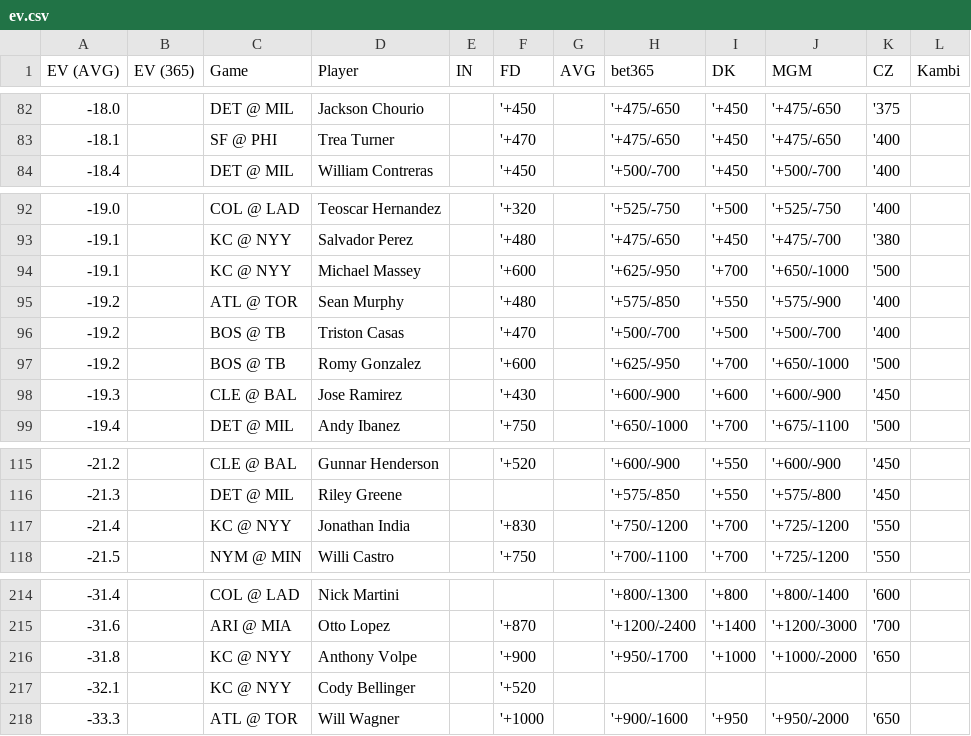
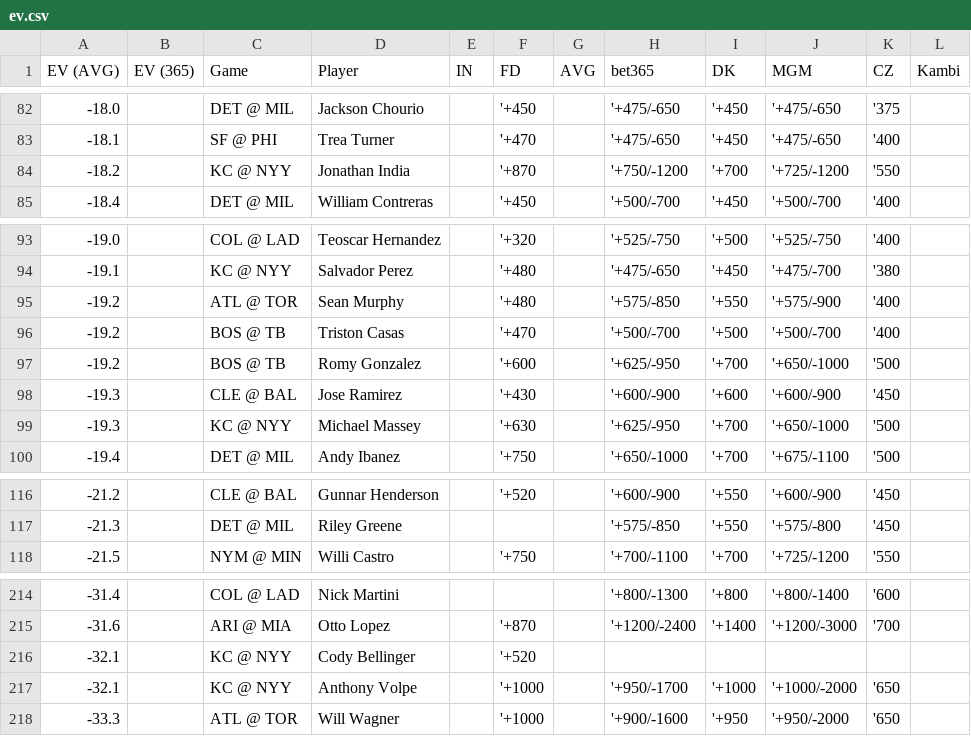
Before and after one commit to zhecht/lines, a CSV file: static/dingers/ev.csv, drawn as a sheet; only a part is shown, gaps mark what is left out.

```diff
--- a/static/dingers/ev.csv
+++ b/static/dingers/ev.csv
@@ -83,2 +83,3 @@ EV (AVG)	EV (365)	Game	Player	IN	FD	AVG	bet365	DK	MGM	CZ	Kambi
 -18.1		SF @ PHI	Trea Turner		'+470		'+475/-650	'+450	'+475/-650	'400	
+-18.2		KC @ NYY	Jonathan India		'+870		'+750/-1200	'+700	'+725/-1200	'550	
 -18.4		DET @ MIL	William Contreras		'+450		'+500/-700	'+450	'+500/-700	'400	
@@ -93,3 +94,2 @@ EV (AVG)	EV (365)	Game	Player	IN	FD	AVG	bet365	DK	MGM	CZ	Kambi
 -19.1		KC @ NYY	Salvador Perez		'+480		'+475/-650	'+450	'+475/-700	'380	
--19.1		KC @ NYY	Michael Massey		'+600		'+625/-950	'+700	'+650/-1000	'500	
 -19.2		ATL @ TOR	Sean Murphy		'+480		'+575/-850	'+550	'+575/-900	'400	
@@ -98,2 +98,3 @@ EV (AVG)	EV (365)	Game	Player	IN	FD	AVG	bet365	DK	MGM	CZ	Kambi
 -19.3		CLE @ BAL	Jose Ramirez		'+430		'+600/-900	'+600	'+600/-900	'450	
+-19.3		KC @ NYY	Michael Massey		'+630		'+625/-950	'+700	'+650/-1000	'500	
 -19.4		DET @ MIL	Andy Ibanez		'+750		'+650/-1000	'+700	'+675/-1100	'500	
@@ -116,3 +117,2 @@ EV (AVG)	EV (365)	Game	Player	IN	FD	AVG	bet365	DK	MGM	CZ	Kambi
 -21.3		DET @ MIL	Riley Greene				'+575/-850	'+550	'+575/-800	'450	
--21.4		KC @ NYY	Jonathan India		'+830		'+750/-1200	'+700	'+725/-1200	'550	
 -21.5		NYM @ MIN	Willi Castro		'+750		'+700/-1100	'+700	'+725/-1200	'550	
@@ -215,4 +215,4 @@ EV (AVG)	EV (365)	Game	Player	IN	FD	AVG	bet365	DK	MGM	CZ	Kambi
 -31.6		ARI @ MIA	Otto Lopez		'+870		'+1200/-2400	'+1400	'+1200/-3000	'700	
--31.8		KC @ NYY	Anthony Volpe		'+900		'+950/-1700	'+1000	'+1000/-2000	'650	
 -32.1		KC @ NYY	Cody Bellinger		'+520						
+-32.1		KC @ NYY	Anthony Volpe		'+1000		'+950/-1700	'+1000	'+1000/-2000	'650	
 -33.3		ATL @ TOR	Will Wagner		'+1000		'+900/-1600	'+950	'+950/-2000	'650	
```
Also changed, not shown: 7 other files.
